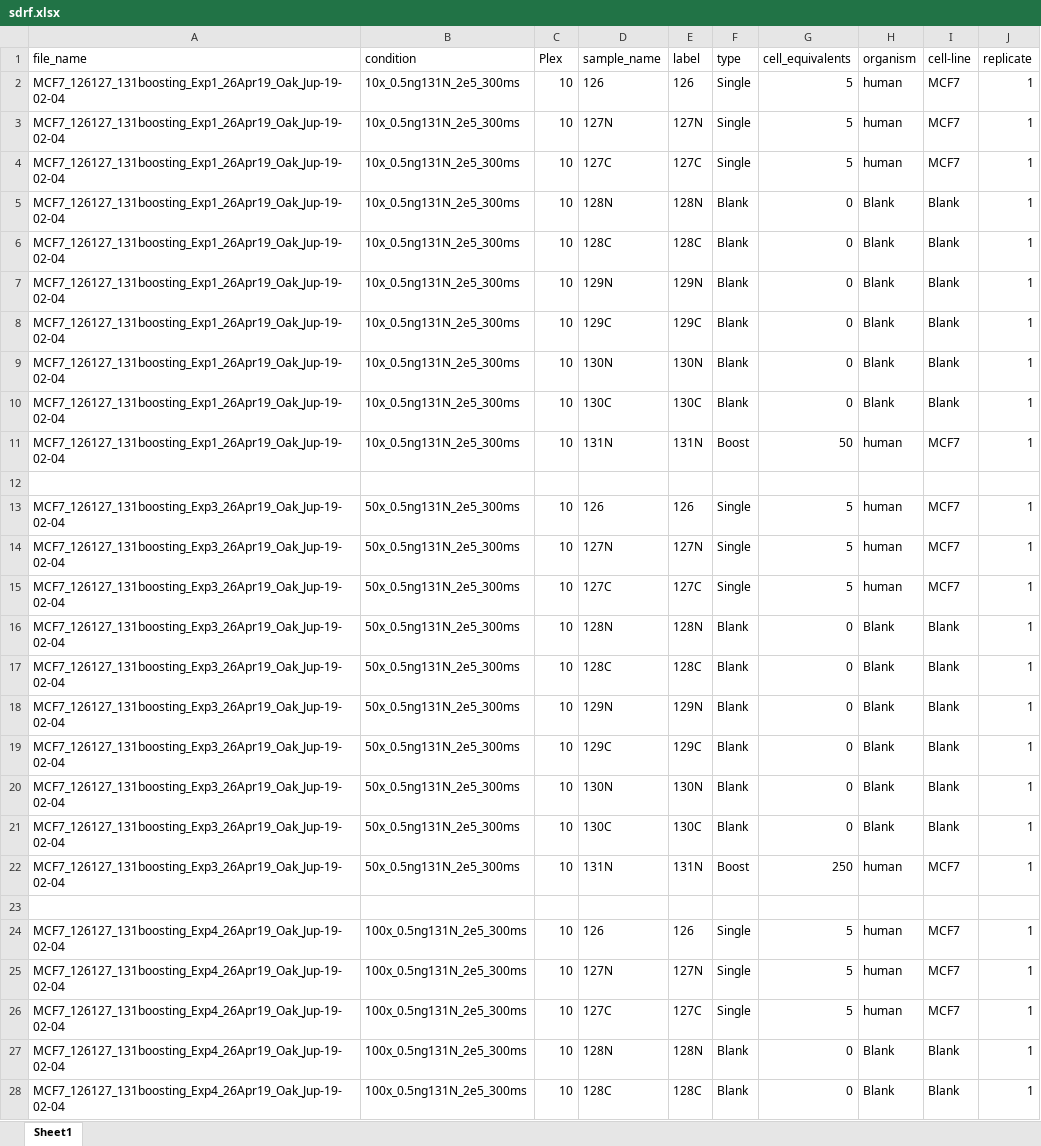
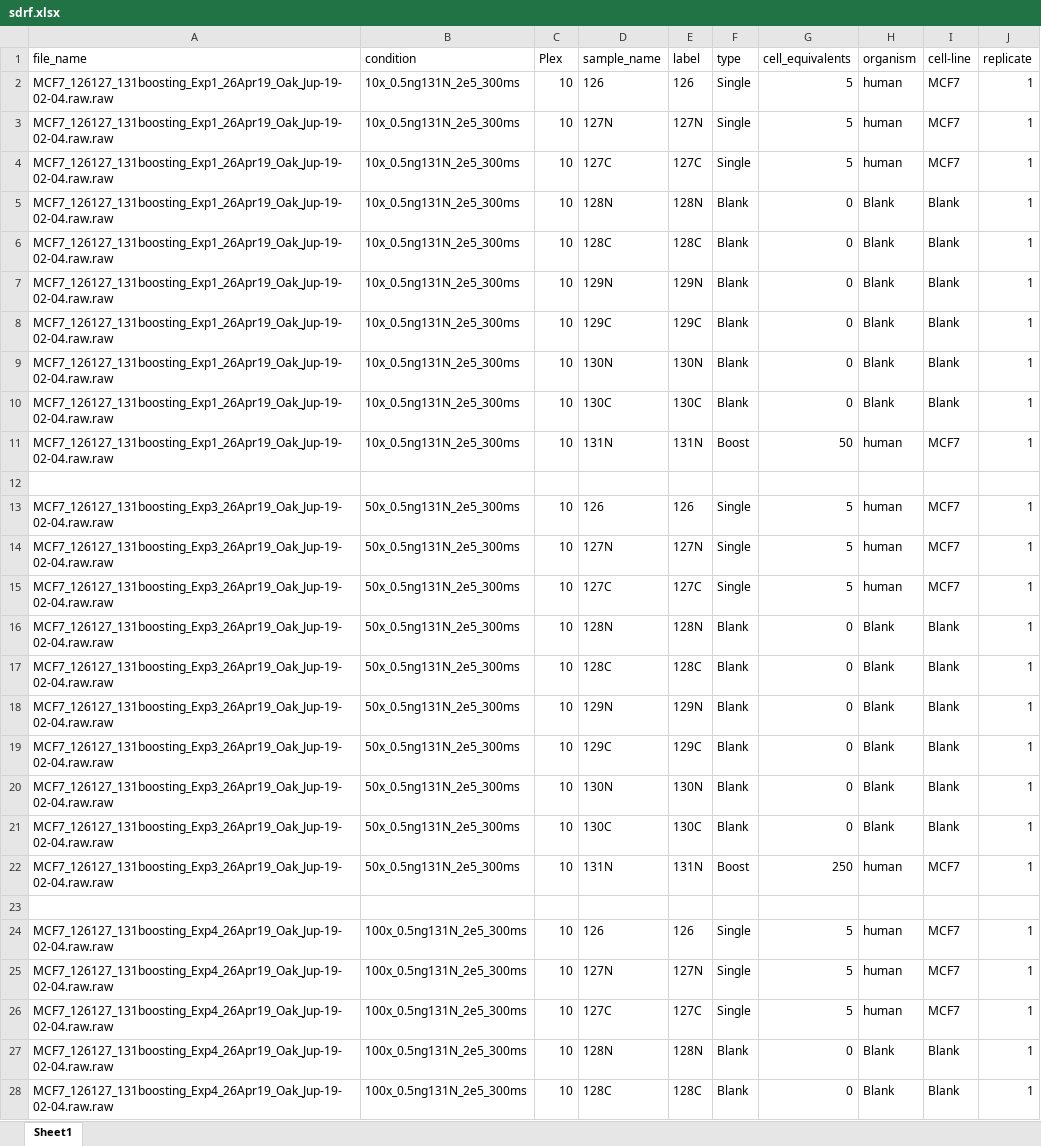
Before and after one commit to PayneLab/TMT_QC, an Excel workbook: PXD016057_and_PXD017626/sdrf.xlsx, sheet Sheet1, drawn as a sheet; only a part is shown; values as stored, in another font and other column widths than the file's, no borders; the diff covers the shown part only; the diff names each change by its address in the sheet, - before the commit and + after, or states it on an @@ line.

Commit message:
May 16 Updating sdrf

```diff
--- a/PXD016057_and_PXD017626/sdrf.xlsx (sheet Sheet1)
+++ b/PXD016057_and_PXD017626/sdrf.xlsx (sheet Sheet1)
-A2:A11 (file_name): MCF7_126127_131boosting_Exp1_26Apr19_Oak_Jup-19-02-04
+A2:A11 (file_name): MCF7_126127_131boosting_Exp1_26Apr19_Oak_Jup-19-02-04.raw.raw
-A13:A22 (file_name): MCF7_126127_131boosting_Exp3_26Apr19_Oak_Jup-19-02-04
+A13:A22 (file_name): MCF7_126127_131boosting_Exp3_26Apr19_Oak_Jup-19-02-04.raw.raw
-A24:A28 (file_name): MCF7_126127_131boosting_Exp4_26Apr19_Oak_Jup-19-02-04
+A24:A28 (file_name): MCF7_126127_131boosting_Exp4_26Apr19_Oak_Jup-19-02-04.raw.raw
```
Also changed, not shown: 661 edited cells elsewhere in this sheet, 1 other file.
